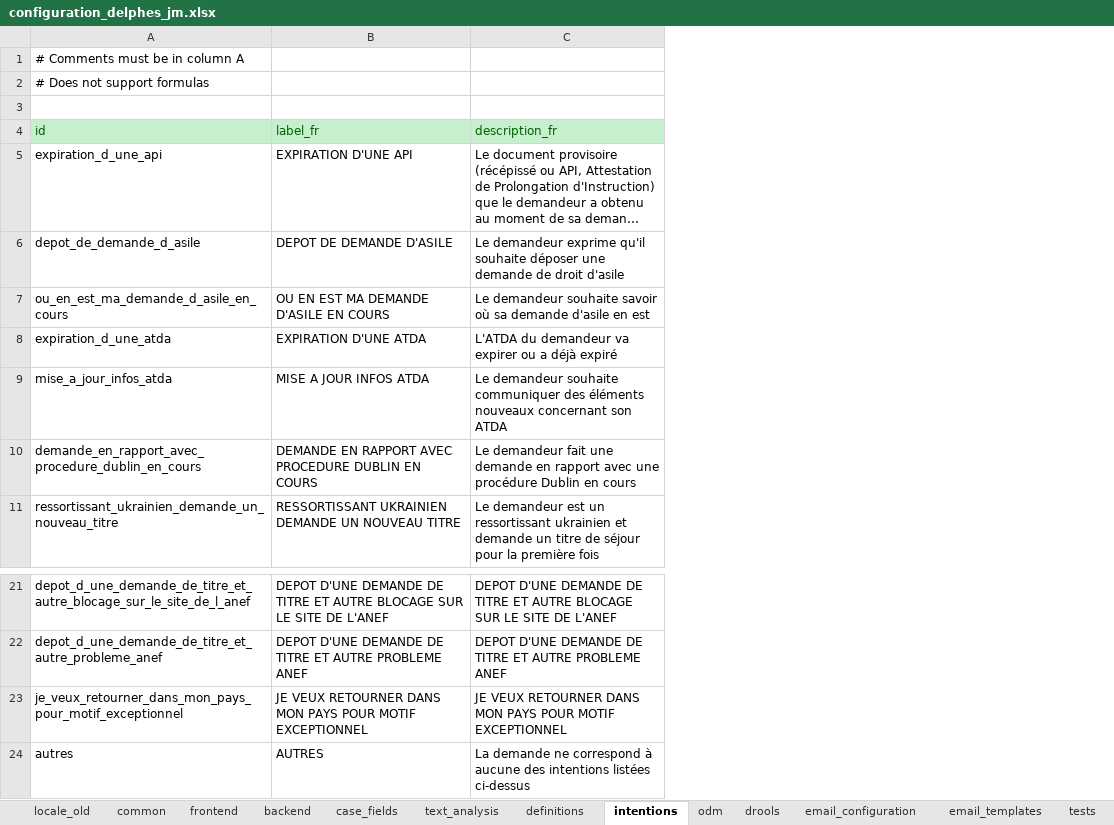
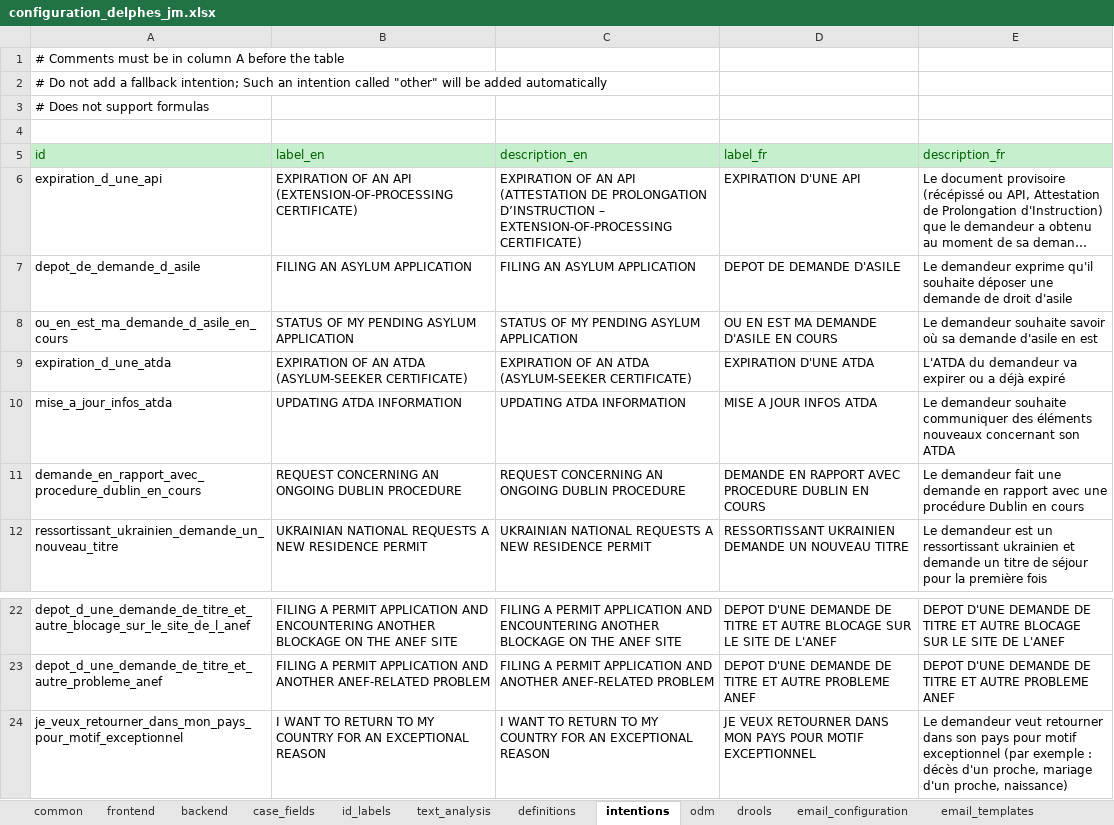
Before and after one commit to athena-ceo/trusted-service, an Excel workbook: apps/delphes/runtime/configuration_delphes_jm.xlsx, sheet intentions, drawn as a sheet; only a part is shown, gaps mark what is left out; long unchanged cells end in …; values as stored, in another font and other column widths than the file's, no borders; removed rows and columns are numbered as before the commit, all else as after; the diff names each change by its address in the sheet, - before the commit and + after, or states it on an @@ line.

```diff
--- a/apps/delphes/runtime/configuration_delphes_jm.xlsx (sheet intentions)
+++ b/apps/delphes/runtime/configuration_delphes_jm.xlsx (sheet intentions)
-sheet tab: locale_old
-sheet tab: tests
+sheet tab: id_labels
+column B (label_en), rows 6-12: EXPIRATION OF AN API (EXTENSION‑OF‑PROCESSING CERTIFICATE) | FILING AN ASYLUM APPLICATION | STATUS OF MY PENDING ASYLUM APPLICATION | EXPIRATION OF AN ATDA (ASYLUM‑SEEKER CERTIFICATE) | UPDATING ATDA INFORMATION | REQUEST CONCERNING AN ONGOING DUBLIN PROCEDURE | UKRAINIAN NATIONAL REQUESTS A NEW RESIDENCE PERMIT; rows 22-24: FILING A PERMIT APPLICATION AND ENCOUNTERING ANOTHER BLOCKAGE ON THE ANEF SITE | FILING A PERMIT APPLICATION AND ANOTHER ANEF‑RELATED PROBLEM | I WANT TO RETURN TO MY COUNTRY FOR AN EXCEPTIONAL REASON
+column C (description_en), rows 6-12: EXPIRATION OF AN API (ATTESTATION DE PROLONGATION D’INSTRUCTION – EXTENSION‑OF‑PROCESSING CERTIFICATE) | FILING AN ASYLUM APPLICATION | STATUS OF MY PENDING ASYLUM APPLICATION | EXPIRATION OF AN ATDA (ASYLUM‑SEEKER CERTIFICATE) | UPDATING ATDA INFORMATION | REQUEST CONCERNING AN ONGOING DUBLIN PROCEDURE | UKRAINIAN NATIONAL REQUESTS A NEW RESIDENCE PERMIT; rows 22-24: FILING A PERMIT APPLICATION AND ENCOUNTERING ANOTHER BLOCKAGE ON THE ANEF SITE | FILING A PERMIT APPLICATION AND ANOTHER ANEF‑RELATED PROBLEM | I WANT TO RETURN TO MY COUNTRY FOR AN EXCEPTIONAL REASON
-A1 (id): # Comments must be in column A
+A1 (id): # Comments must be in column A before the table
+row 2: # Do not add a fallback intention; Such an intention called "other" will be added automatically
-E24 (description_fr): JE VEUX RETOURNER DANS MON PAYS POUR MOTIF EXCEPTIONNEL
+E24 (description_fr): Le demandeur veut retourner dans son pays pour motif exceptionnel (par exemple : décès d'un proche, mariage d'un proche, naissance)
-row 24: autres | AUTRES | La demande ne correspond à aucune des intentions listées ci-dessus
```
Also changed, not shown: sheet case_fields, sheet text_analysis, sheet backend, sheet email_templates, sheet definitions, sheet email_configuration, 2 more sheets, other sheet tabs.
